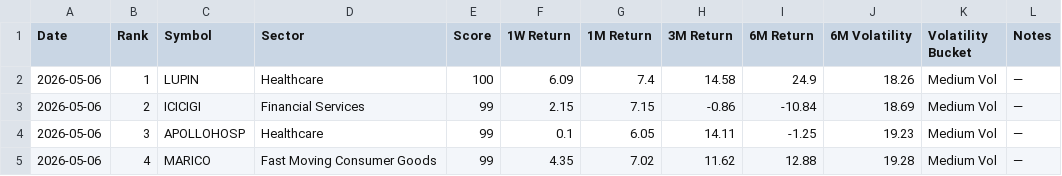
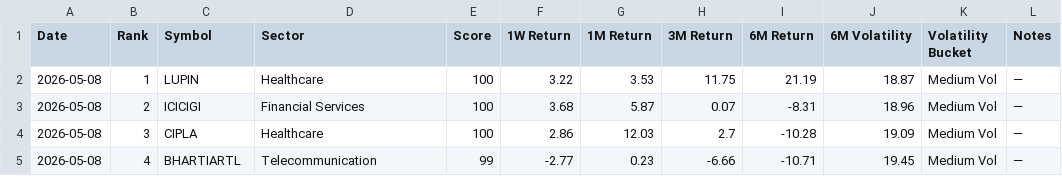
Before and after one commit to lightninbulls-stack/hanush-app, a CSV file: backend/data/low_vol_latest.csv, drawn as a sheet; only a part is shown; the diff covers the shown part only.

```diff
--- a/backend/data/low_vol_latest.csv
+++ b/backend/data/low_vol_latest.csv
@@ -1,5 +1,5 @@
 Date,Rank,Symbol,Sector,Score,1W Return,1M Return,3M Return,6M Return,6M Volatility,Volatility Bucket,Notes
-2026-05-06,1,LUPIN,Healthcare,100,6.09,7.4,14.58,24.9,18.26,Medium Vol,—
-2026-05-06,2,ICICIGI,Financial Services,99,2.15,7.15,-0.86,-10.84,18.69,Medium Vol,—
-2026-05-06,3,APOLLOHOSP,Healthcare,99,0.1,6.05,14.11,-1.25,19.23,Medium Vol,—
-2026-05-06,4,MARICO,Fast Moving Consumer Goods,99,4.35,7.02,11.62,12.88,19.28,Medium Vol,—
+2026-05-08,1,LUPIN,Healthcare,100,3.22,3.53,11.75,21.19,18.87,Medium Vol,—
+2026-05-08,2,ICICIGI,Financial Services,100,3.68,5.87,0.07,-8.31,18.96,Medium Vol,—
+2026-05-08,3,CIPLA,Healthcare,100,2.86,12.03,2.7,-10.28,19.09,Medium Vol,—
+2026-05-08,4,BHARTIARTL,Telecommunication,99,-2.77,0.23,-6.66,-10.71,19.45,Medium Vol,—
```
Also changed, not shown: 133 edited cells elsewhere in this file.
